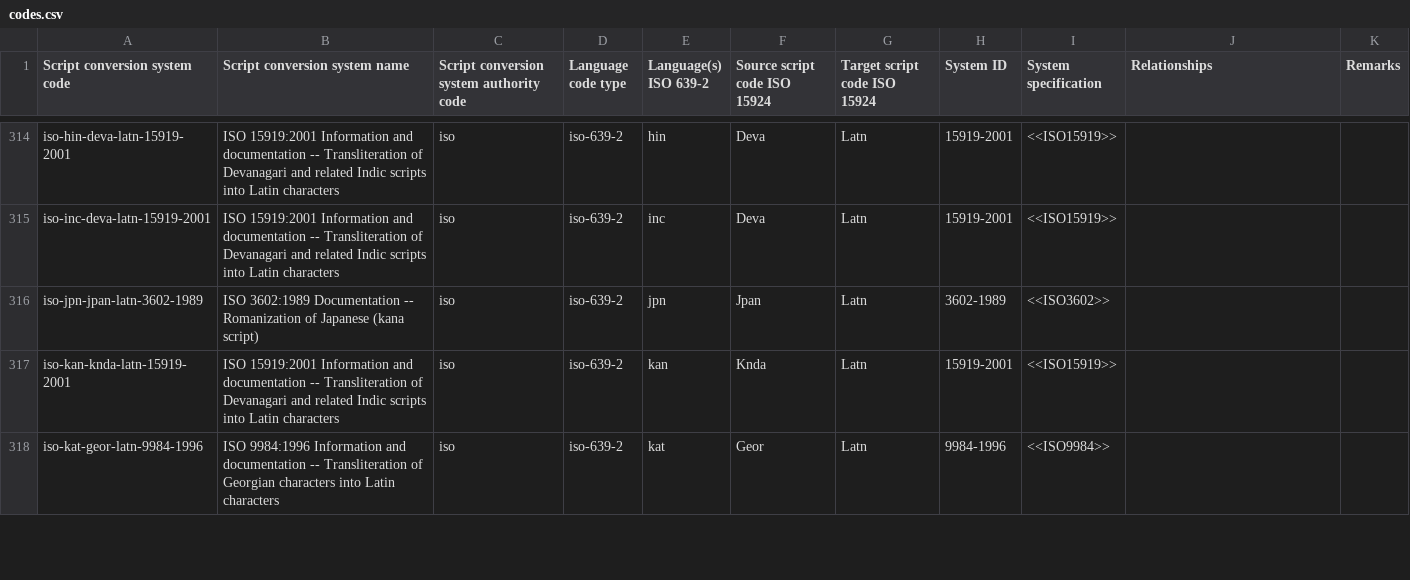
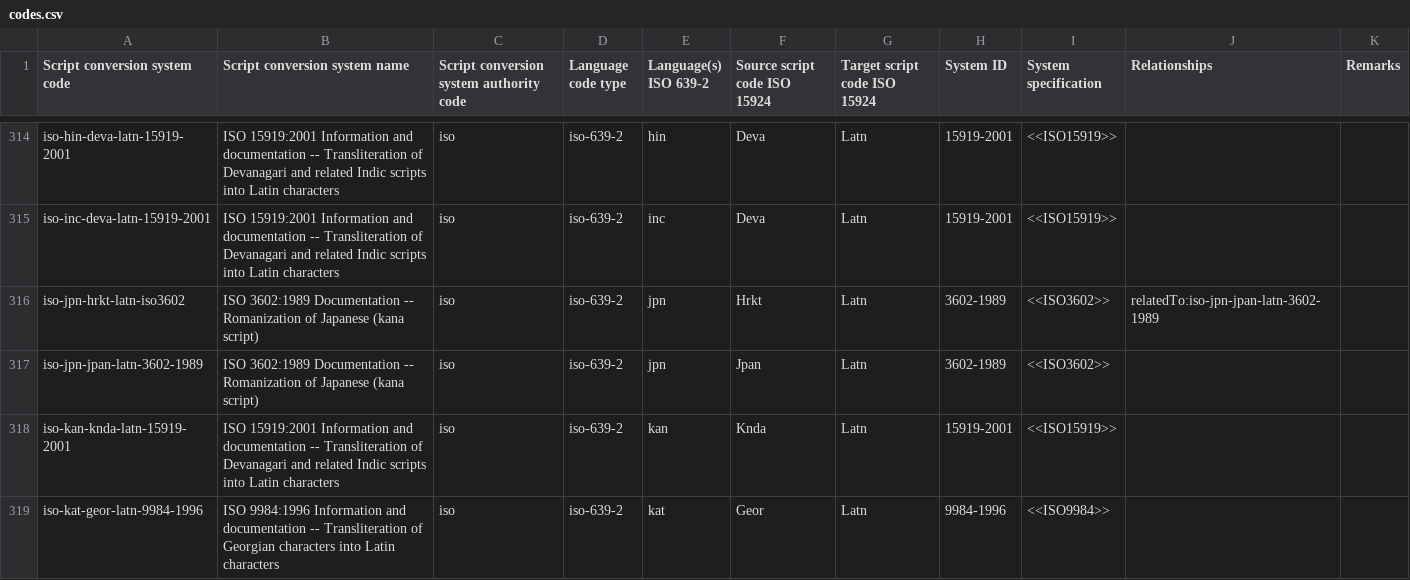
Before and after one commit to CalConnect/csd-transcription-systems, a CSV file: sources/data/codes.csv, drawn as a sheet; only a part is shown, gaps mark what is left out; the diff names each change by its address in the sheet, - before the commit and + after, or states it on an @@ line.

Commit message:
codes: Add iso-jpn-hrkt-latn-iso3602
related to #56

```diff
--- a/sources/data/codes.csv
+++ b/sources/data/codes.csv
+row 316: iso-jpn-hrkt-latn-iso3602 | ISO 3602:1989 Documentation -- Romanization of Japanese (kana script) | iso | iso-639-2 | jpn | Hrkt | Latn | 3602-1989 | <<ISO3602>> | relatedTo:iso-jpn-jpan-latn-3602-1989
```
